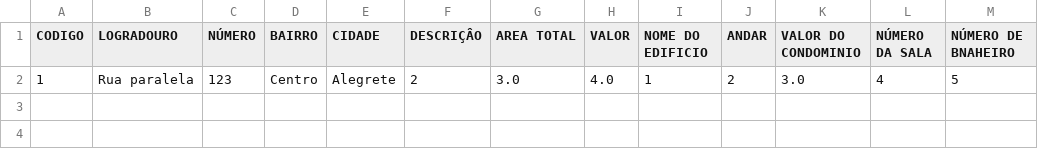
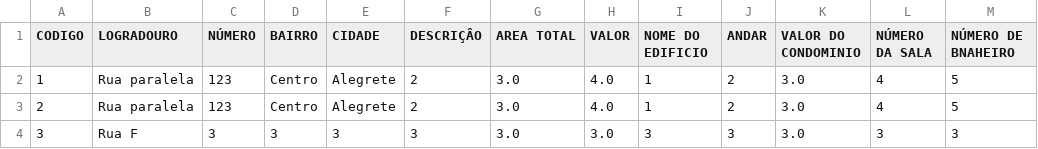
Before and after one commit to amandagobus/ResolucaoDeProblemas, a CSV file: RP2t3/SALACOMERCIAL.csv, drawn as a sheet.

Commit message:
metodo de ordenação por valor

```diff
--- a/RP2t3/SALACOMERCIAL.csv
+++ b/RP2t3/SALACOMERCIAL.csv
@@ -2 +2,3 @@ CODIGO,LOGRADOURO,NÚMERO,BAIRRO,CIDADE,DESCRIÇÂO,AREA TOTAL,VALOR,NOME DO EDI
 1,Rua paralela,123,Centro,Alegrete,2,3.0,4.0,1,2,3.0,4,5
+2,Rua paralela,123,Centro,Alegrete,2,3.0,4.0,1,2,3.0,4,5
+3,Rua F,3,3,3,3,3.0,3.0,3,3,3.0,3,3
```
